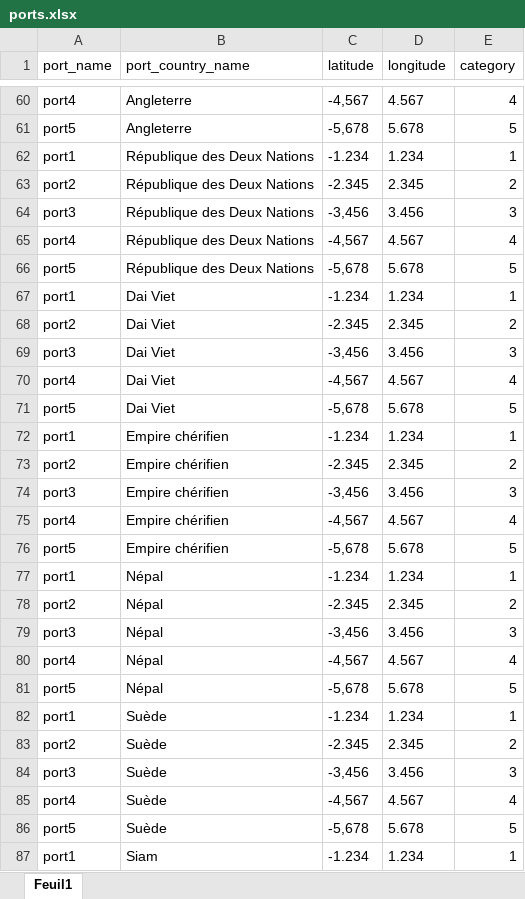
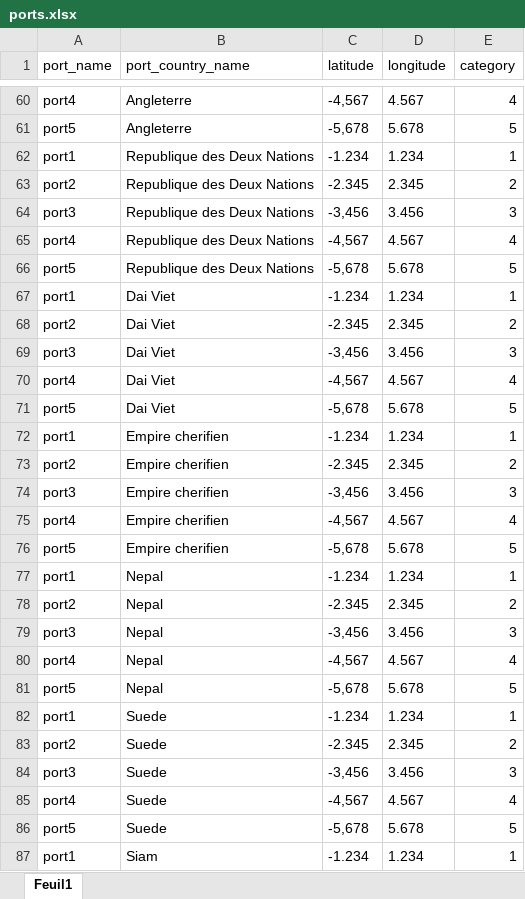
Before and after one commit to Maxime-Jauroyon/Univ-BD6, an Excel workbook: Excel/ports.xlsx, sheet Feuil1, drawn as a sheet; only a part is shown, gaps mark what is left out; values as stored, in another font and other column widths than the file's, no borders; the diff covers the shown part only; the diff names each change by its address in the sheet, - before the commit and + after, or states it on an @@ line.

```diff
--- a/Excel/ports.xlsx (sheet Feuil1)
+++ b/Excel/ports.xlsx (sheet Feuil1)
-B62:B66 (port_country_name): République des Deux Nations
+B62:B66 (port_country_name): Republique des Deux Nations
-B72:B76 (port_country_name): Empire chérifien
+B72:B76 (port_country_name): Empire cherifien
-B77:B81 (port_country_name): Népal
+B77:B81 (port_country_name): Nepal
-B82:B86 (port_country_name): Suède
+B82:B86 (port_country_name): Suede
```
Also changed, not shown: 25 edited cells elsewhere in this sheet, Excel/countries.xlsx, Excel/legs.xlsx, 4 other files.
